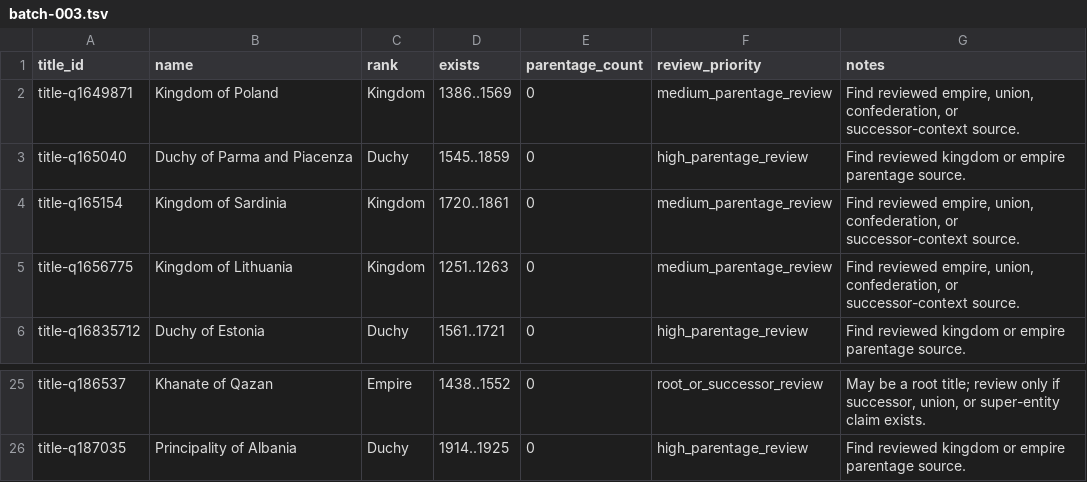
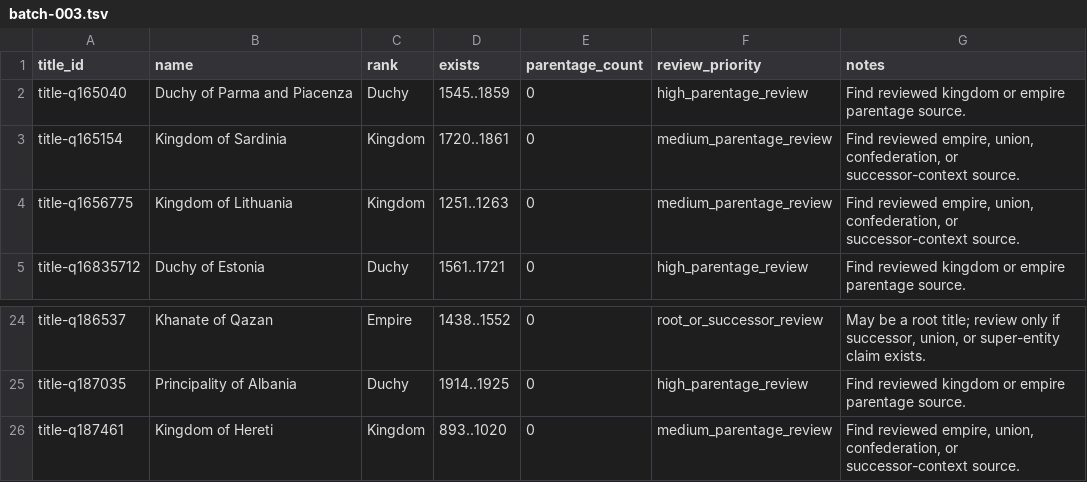
Before and after one commit to giodl73-repo/DUCHY, a TSV file: data/staging/parentage-gap-shards/batch-003.tsv, drawn as a sheet; only a part is shown, gaps mark what is left out.

```diff
--- a/data/staging/parentage-gap-shards/batch-003.tsv
+++ b/data/staging/parentage-gap-shards/batch-003.tsv
@@ -1,3 +1,2 @@
 title_id	name	rank	exists	parentage_count	review_priority	notes
-title-q1649871	Kingdom of Poland	Kingdom	1386..1569	0	medium_parentage_review	Find reviewed empire, union, confederation, or successor-context source.
 title-q165040	Duchy of Parma and Piacenza	Duchy	1545..1859	0	high_parentage_review	Find reviewed kingdom or empire parentage source.
@@ -26 +25,2 @@ title-q186537	Khanate of Qazan	Empire	1438..1552	0	root_or_successor_review	May
 title-q187035	Principality of Albania	Duchy	1914..1925	0	high_parentage_review	Find reviewed kingdom or empire parentage source.
+title-q187461	Kingdom of Hereti	Kingdom	893..1020	0	medium_parentage_review	Find reviewed empire, union, confederation, or successor-context source.
```
Also changed, not shown: data/staging/parentage-gap-shards/batch-001.tsv, data/staging/parentage-gap-shards/batch-002.tsv, 27 other files.
